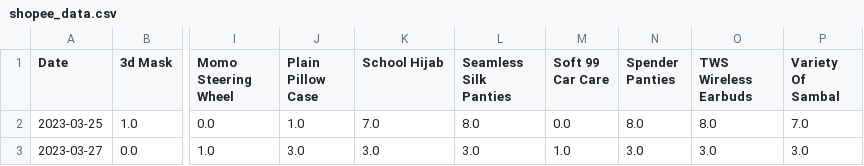
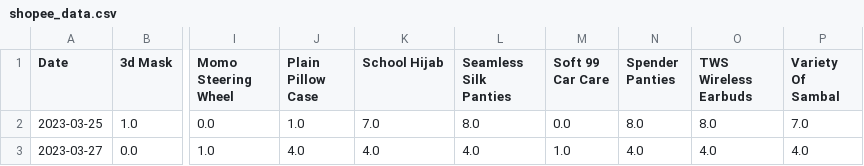
Before and after one commit to mnazwebsite/mnazwebsite.github.io, a CSV file: shopee_data.csv, drawn as a sheet; only a part is shown, gaps mark what is left out; the diff names each change by its address in the sheet, - before the commit and + after, or states it on an @@ line.

```diff
--- a/shopee_data.csv
+++ b/shopee_data.csv
-J3 (Plain Pillow Case): 3.0
+J3 (Plain Pillow Case): 4.0
-K3 (School Hijab): 3.0
+K3 (School Hijab): 4.0
-L3 (Seamless Silk Panties): 3.0
+L3 (Seamless Silk Panties): 4.0
-N3 (Spender Panties): 3.0
+N3 (Spender Panties): 4.0
-O3 (TWS Wireless Earbuds): 3.0
+O3 (TWS Wireless Earbuds): 4.0
-P3 (Variety Of Sambal): 3.0
+P3 (Variety Of Sambal): 4.0
```
Also changed, not shown: 2 other files.
